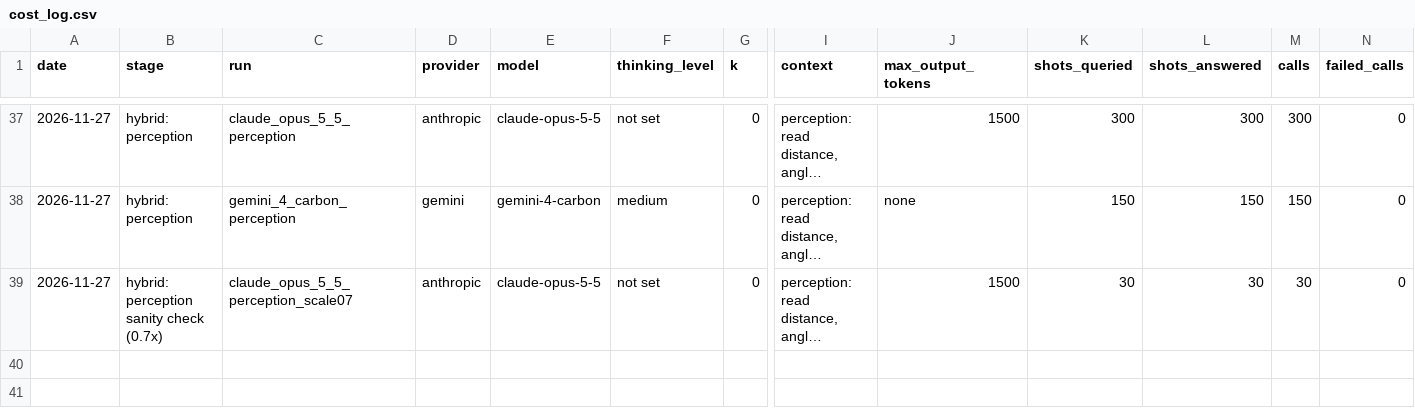
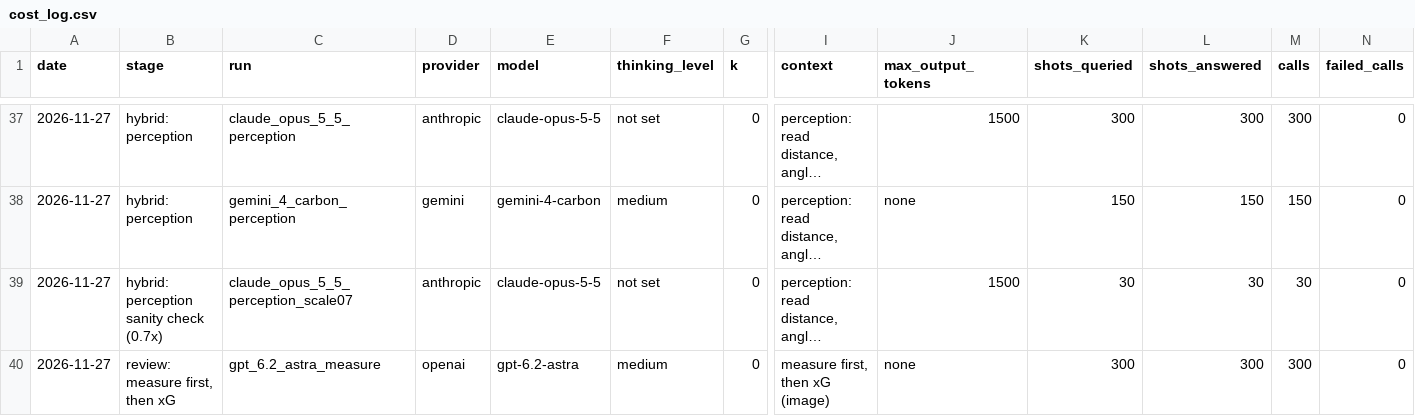
Before and after one commit to whotank/vlm-xg-benchmark, a CSV file: results/cost_log.csv, drawn as a sheet; only a part is shown, gaps mark what is left out; long unchanged cells end in …; rows hold the shown columns only; the diff names each change by its address in the sheet, - before the commit and + after, or states it on an @@ line.

```diff
--- a/results/cost_log.csv
+++ b/results/cost_log.csv
+row 40: 2026-11-27 | review: measure first, then xG | gpt_6.2_astra_measure | openai | gpt-6.2-astra | medium | 0 | measure first, then xG (image) | none | 300 | 300 | 300 | 0
```
Also changed, not shown: 5 other files.
